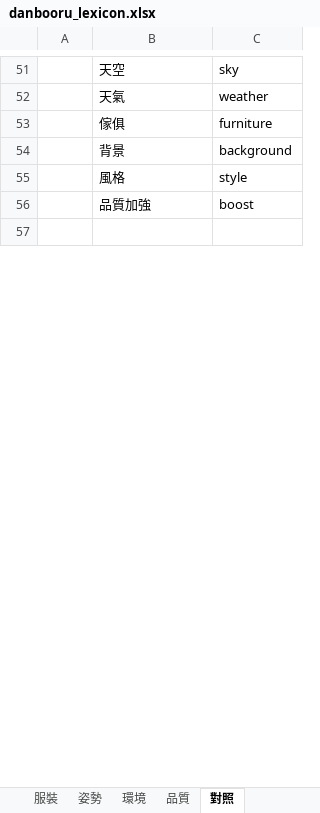
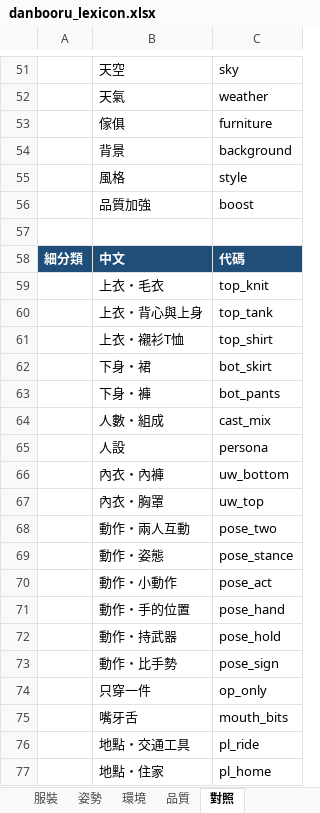
Before and after one commit to bosen12/danbooru_tag_random, an Excel workbook: danbooru_lexicon.xlsx, sheet 對照, drawn as a sheet; only a part is shown, gaps mark what is left out; values as stored, in another font and other column widths than the file's, no borders; the diff covers the shown part only; the diff names each change by its address in the sheet, - before the commit and + after, or states it on an @@ line.

```diff
--- a/danbooru_lexicon.xlsx (sheet 對照)
+++ b/danbooru_lexicon.xlsx (sheet 對照)
+row 58: 細分類 | 中文 | 代碼
+row 59:  | 上衣・毛衣 | top_knit
+row 60:  | 上衣・背心與上身 | top_tank
+row 61:  | 上衣・襯衫T恤 | top_shirt
+row 62:  | 下身・裙 | bot_skirt
+row 63:  | 下身・褲 | bot_pants
+row 64:  | 人數・組成 | cast_mix
+row 65:  | 人設 | persona
+row 66:  | 內衣・內褲 | uw_bottom
+row 67:  | 內衣・胸罩 | uw_top
+row 68:  | 動作・兩人互動 | pose_two
+row 69:  | 動作・姿態 | pose_stance
+row 70:  | 動作・小動作 | pose_act
+row 71:  | 動作・手的位置 | pose_hand
+row 72:  | 動作・持武器 | pose_hold
+row 73:  | 動作・比手勢 | pose_sign
+row 74:  | 只穿一件 | op_only
+row 75:  | 嘴牙舌 | mouth_bits
+row 76:  | 地點・交通工具 | pl_ride
+row 77:  | 地點・住家 | pl_home
```
Also changed, not shown: 108 added rows elsewhere in this sheet, sheet 服裝, sheet 全部, sheet 人物, sheet 品質, sheet 特徵, sheet 姿勢, 2 more sheets, 6 other files.
